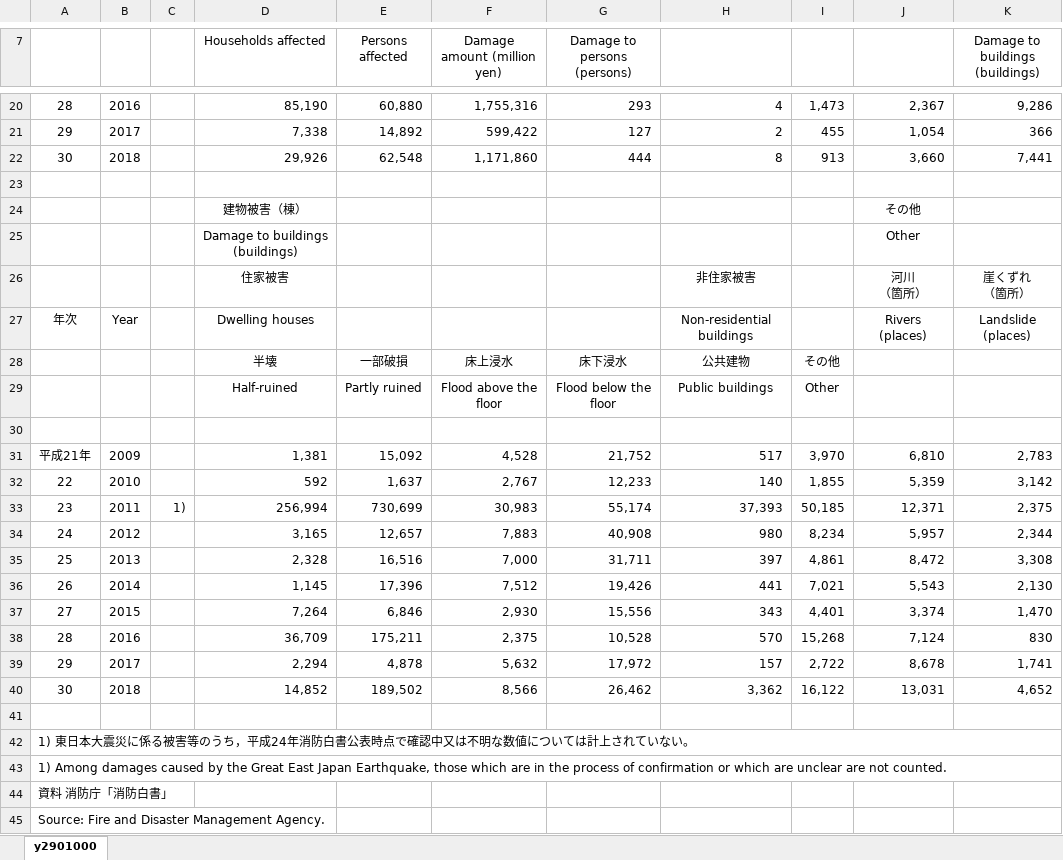
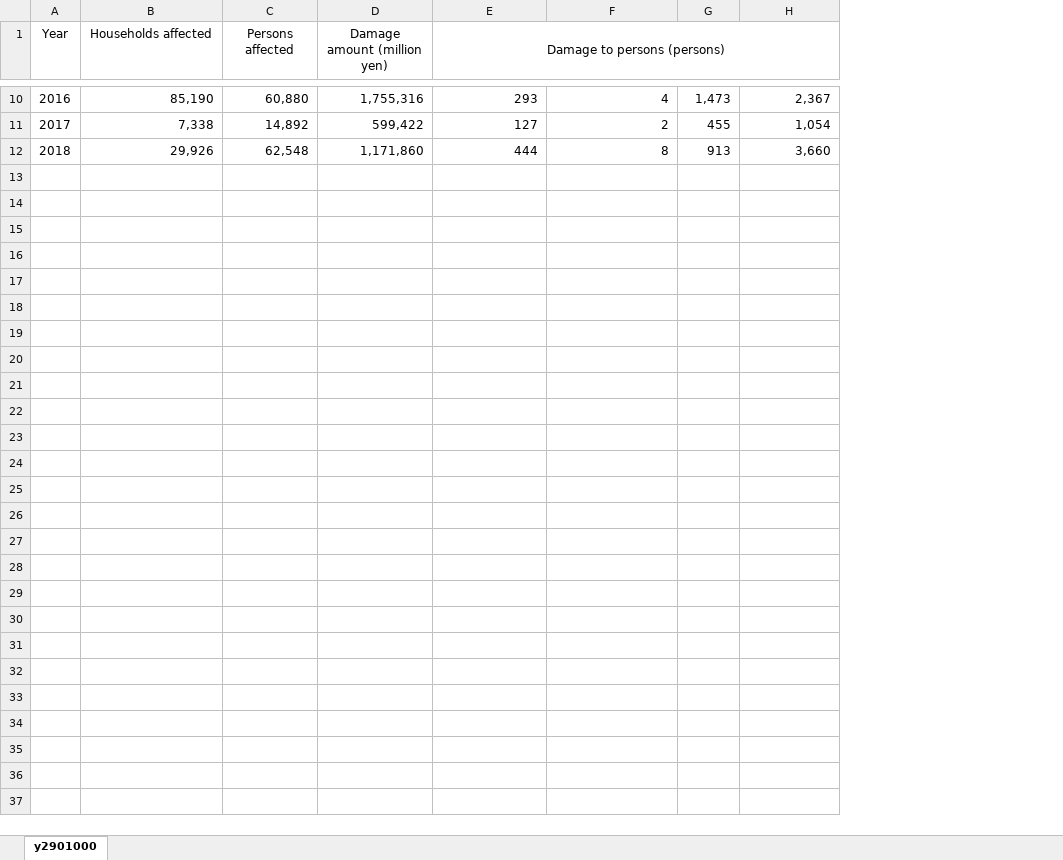
Before and after one commit to dotmultiple11/Final-project, an Excel workbook: natural disaster JPN2009-2018.xlsx, sheet y2901000, drawn as a sheet; only a part is shown, gaps mark what is left out; values as stored, in another font and other column widths than the file's, no borders; removed rows and columns are numbered as before the commit, all else as after; ↵ is a line break in a cell; the diff covers the shown part only; the diff names each change by its address in the sheet, - before the commit and + after, or states it on an @@ line.

```diff
--- a/natural disaster JPN2009-2018.xlsx (sheet y2901000)
+++ b/natural disaster JPN2009-2018.xlsx (sheet y2901000)
-column A, rows 20-22: 28 | 29 | 30
-column C, empty
-column K (Damage to buildings (buildings)), rows 20-22: 9,286 | 366 | 7,441
-A1: (empty)
+A1: Year
+E1:H1 merged
-row 23: (empty)
-row 24:  |  |  | 建物被害（棟） |  |  |  |  |  | その他
-row 25:  |  |  | Damage to buildings (buildings) |  |  |  |  |  | Other
-row 26:  |  |  | 住家被害 |  |  |  | 非住家被害 |  | 河川 ↵ （箇所） | 崖くずれ ↵ （箇所）
-row 27: 年次 | Year |  | Dwelling houses |  |  |  | Non-residential buildings |  | Rivers (places) | Landslide (places)
-row 28:  |  |  | 半壊 | 一部破損 | 床上浸水 | 床下浸水 | 公共建物 | その他
-row 29:  |  |  | Half-ruined | Partly ruined | Flood above the floor | Flood below the floor | Public buildings | Other
-row 30: (empty)
-row 31: 平成21年 | 2009 |  | 1,381 | 15,092 | 4,528 | 21,752 | 517 | 3,970 | 6,810 | 2,783
-row 32: 22 | 2010 |  | 592 | 1,637 | 2,767 | 12,233 | 140 | 1,855 | 5,359 | 3,142
-row 33: 23 | 2011 | 1) | 256,994 | 730,699 | 30,983 | 55,174 | 37,393 | 50,185 | 12,371 | 2,375
-row 34: 24 | 2012 |  | 3,165 | 12,657 | 7,883 | 40,908 | 980 | 8,234 | 5,957 | 2,344
-row 35: 25 | 2013 |  | 2,328 | 16,516 | 7,000 | 31,711 | 397 | 4,861 | 8,472 | 3,308
-row 36: 26 | 2014 |  | 1,145 | 17,396 | 7,512 | 19,426 | 441 | 7,021 | 5,543 | 2,130
-row 37: 27 | 2015 |  | 7,264 | 6,846 | 2,930 | 15,556 | 343 | 4,401 | 3,374 | 1,470
-row 38: 28 | 2016 |  | 36,709 | 175,211 | 2,375 | 10,528 | 570 | 15,268 | 7,124 | 830
-row 39: 29 | 2017 |  | 2,294 | 4,878 | 5,632 | 17,972 | 157 | 2,722 | 8,678 | 1,741
-row 40: 30 | 2018 |  | 14,852 | 189,502 | 8,566 | 26,462 | 3,362 | 16,122 | 13,031 | 4,652
-row 41: (empty)
-row 42: 1) 東日本大震災に係る被害等のうち，平成24年消防白書公表時点で確認中又は不明な数値については計上されていない。
-row 43: 1) Among damages caused by the Great East Japan Earthquake, those which are in the process of confirmation or which are unclear are not counted.
-row 44: 資料 消防庁「消防白書」
-row 45: Source: Fire and Disaster Management Agency.
```
Also changed, not shown: 10 removed rows, 2 edited cells and cell formats elsewhere in this sheet, 1 other file.
